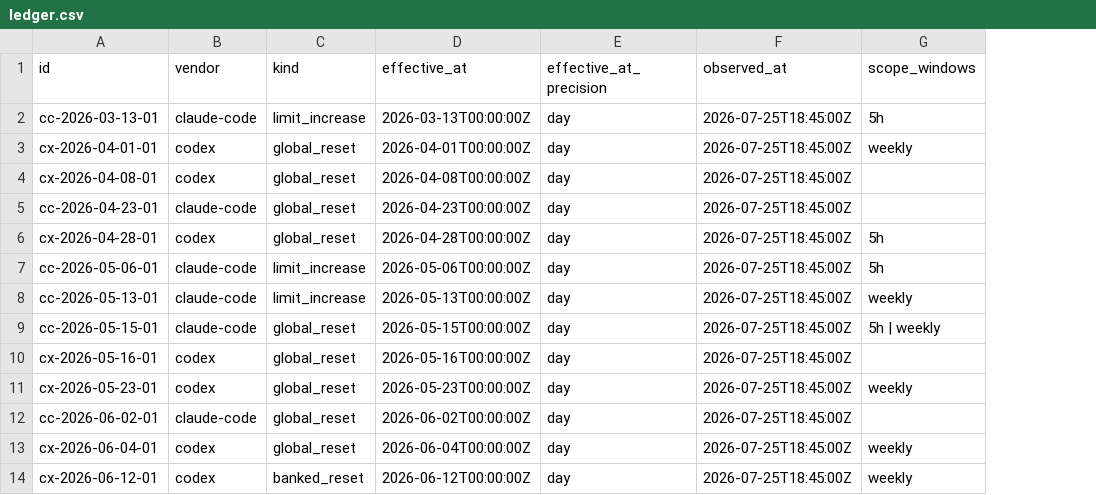
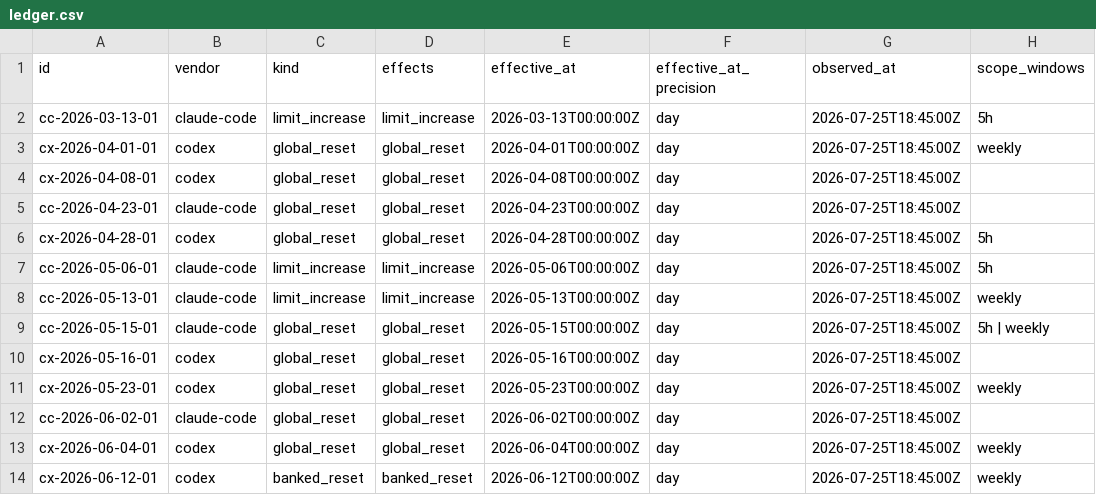
Before and after one commit to curtis-KingyAI/quota-reset-index, a CSV file: public/ledger.csv, drawn as a sheet; only a part is shown; the diff names each change by its address in the sheet, - before the commit and + after, or states it on an @@ line.

```diff
--- a/public/ledger.csv
+++ b/public/ledger.csv
+column D (effects), rows 2-14: limit_increase | global_reset | global_reset | global_reset | global_reset | limit_increase | limit_increase | global_reset | global_reset | global_reset | global_reset | global_reset | banked_reset
```
Also changed, not shown: 9 other files.
